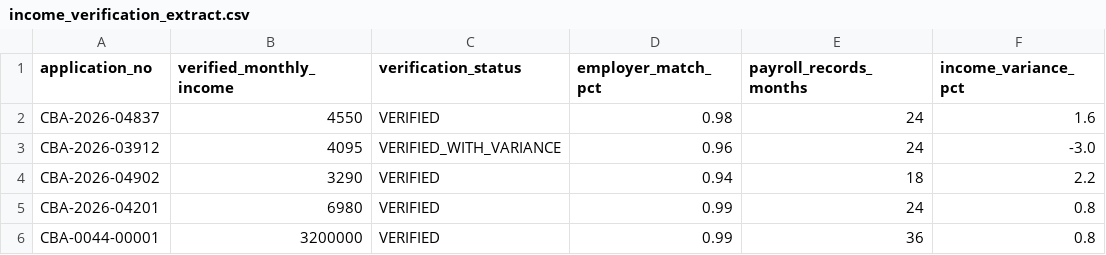
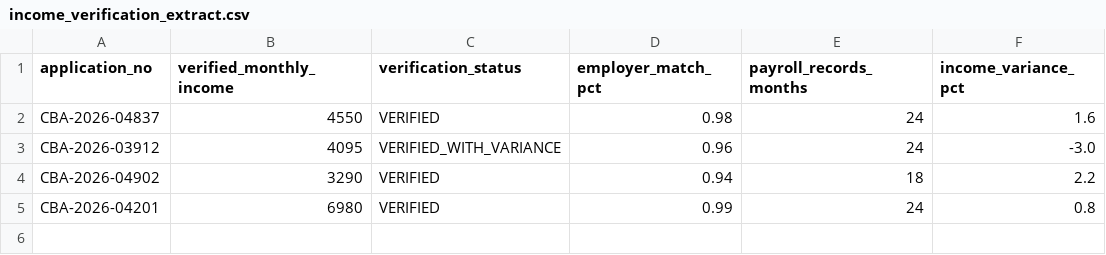
Before and after one commit to briandenicola/loan-originations-demo, a CSV file: materials/data/income_verification_extract.csv, drawn as a sheet.

```diff
--- a/materials/data/income_verification_extract.csv
+++ b/materials/data/income_verification_extract.csv
@@ -5,2 +5 @@ CBA-2026-04902,3290,VERIFIED,0.94,18,2.2
 CBA-2026-04201,6980,VERIFIED,0.99,24,0.8
-CBA-0044-00001,3200000,VERIFIED,0.99,36,0.8
```
Also changed, not shown: materials/data/credit_bureau_extract.csv, materials/data/fraud_screening_extract.csv, 3 other files.
